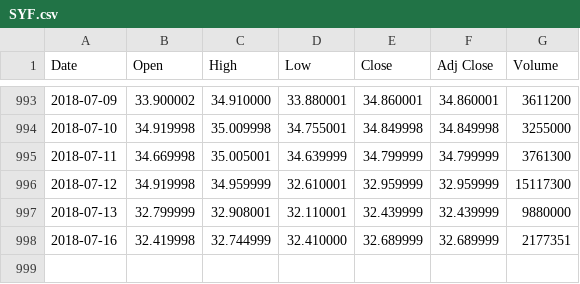
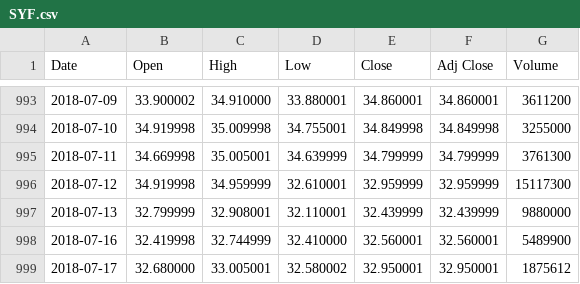
Before and after one commit to sshah98/Stock-Analysis, a CSV file: historical_data/SYF.csv, drawn as a sheet; only a part is shown, gaps mark what is left out.

```diff
--- a/historical_data/SYF.csv
+++ b/historical_data/SYF.csv
@@ -997,2 +997,3 @@ Date,Open,High,Low,Close,Adj Close,Volume
 2018-07-13,32.799999,32.908001,32.110001,32.439999,32.439999,9880000
-2018-07-16,32.419998,32.744999,32.410000,32.689999,32.689999,2177351
+2018-07-16,32.419998,32.744999,32.410000,32.560001,32.560001,5489900
+2018-07-17,32.680000,33.005001,32.580002,32.950001,32.950001,1875612
```
Also changed, not shown: 3 other files.
